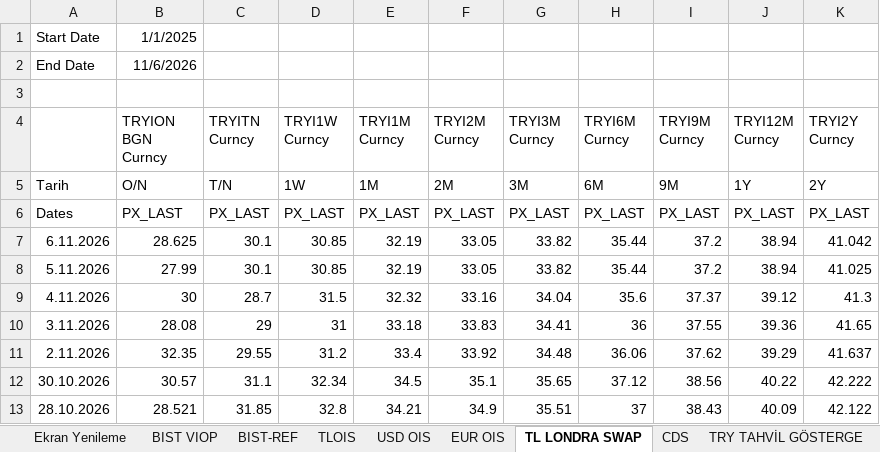
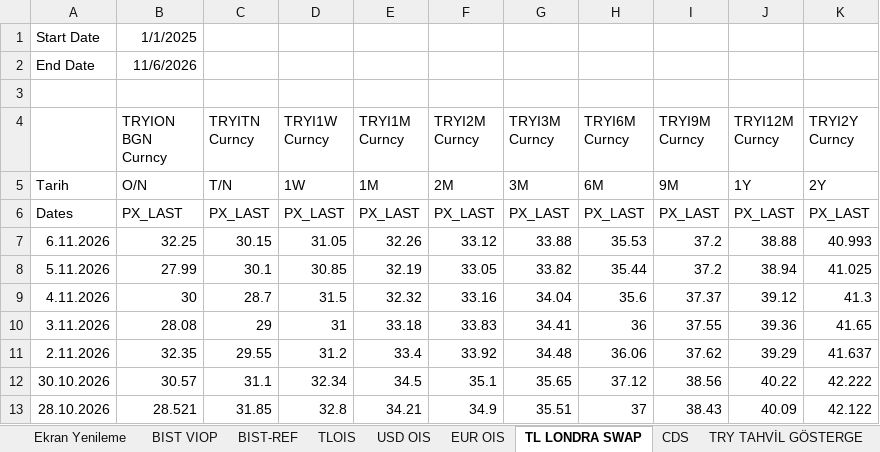
Before and after one commit to ALCO-Dashboard/piyasa-verisi, an Excel workbook: bloomberg/BBG Data Excel.xlsm, sheet TL LONDRA SWAP, drawn as a sheet; only a part is shown; values as stored, in another font and other column widths than the file's, no borders; the diff names each change by its address in the sheet, - before the commit and + after, or states it on an @@ line.

```diff
--- a/bloomberg/BBG Data Excel.xlsm (sheet TL LONDRA SWAP)
+++ b/bloomberg/BBG Data Excel.xlsm (sheet TL LONDRA SWAP)
-B7 (TRYION BGN Curncy): 28.625
+B7 (TRYION BGN Curncy): 32.25
-C7 (TRYITN Curncy): 30.1
+C7 (TRYITN Curncy): 30.15
-D7 (TRYI1W Curncy): 30.85
+D7 (TRYI1W Curncy): 31.05
-E7 (TRYI1M Curncy): 32.19
+E7 (TRYI1M Curncy): 32.26
-F7 (TRYI2M Curncy): 33.05
+F7 (TRYI2M Curncy): 33.12
-G7 (TRYI3M Curncy): 33.82
+G7 (TRYI3M Curncy): 33.88
-H7 (TRYI6M Curncy): 35.44
+H7 (TRYI6M Curncy): 35.53
-J7 (TRYI12M Curncy): 38.94
+J7 (TRYI12M Curncy): 38.88
-K7 (TRYI2Y Curncy): 41.042
+K7 (TRYI2Y Curncy): 40.993
```
Also changed, not shown: sheet BIST-REF, sheet TLOIS, sheet BIST VIOP, sheet USD OIS, sheet EUR OIS, sheet EUR EUROBOND GÖSTERGE, 5 more sheets, other sheet tabs.
